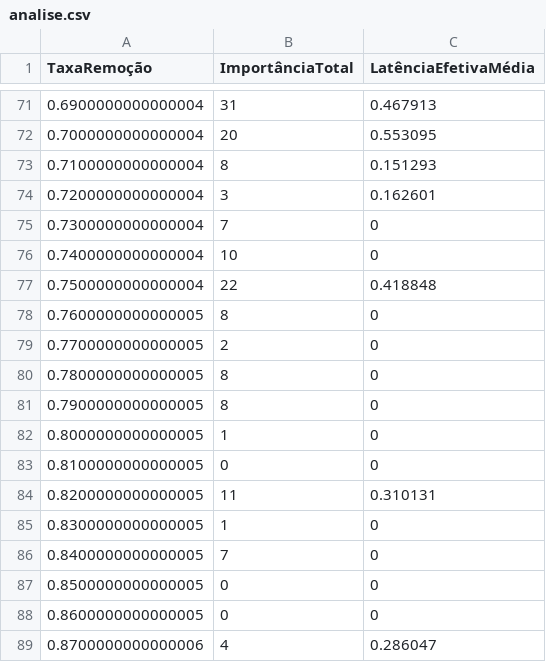
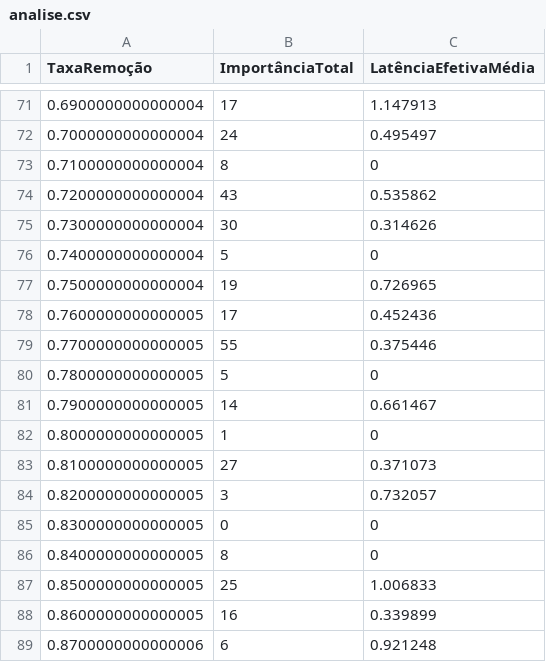
Before and after one commit to kennynuylla/trabalhorc, a CSV file: csv/analise.csv, drawn as a sheet; only a part is shown, gaps mark what is left out; the diff covers the shown part only.

```diff
--- a/csv/analise.csv
+++ b/csv/analise.csv
@@ -71,19 +71,19 @@ TaxaRemoção;ImportânciaTotal;LatênciaEfetivaMédia
-0.6900000000000004;31;0.467913
-0.7000000000000004;20;0.553095
-0.7100000000000004;8;0.151293
-0.7200000000000004;3;0.162601
-0.7300000000000004;7;0
-0.7400000000000004;10;0
-0.7500000000000004;22;0.418848
-0.7600000000000005;8;0
-0.7700000000000005;2;0
-0.7800000000000005;8;0
-0.7900000000000005;8;0
+0.6900000000000004;17;1.147913
+0.7000000000000004;24;0.495497
+0.7100000000000004;8;0
+0.7200000000000004;43;0.535862
+0.7300000000000004;30;0.314626
+0.7400000000000004;5;0
+0.7500000000000004;19;0.726965
+0.7600000000000005;17;0.452436
+0.7700000000000005;55;0.375446
+0.7800000000000005;5;0
+0.7900000000000005;14;0.661467
 0.8000000000000005;1;0
-0.8100000000000005;0;0
-0.8200000000000005;11;0.310131
-0.8300000000000005;1;0
-0.8400000000000005;7;0
-0.8500000000000005;0;0
-0.8600000000000005;0;0
-0.8700000000000006;4;0.286047
+0.8100000000000005;27;0.371073
+0.8200000000000005;3;0.732057
+0.8300000000000005;0;0
+0.8400000000000005;8;0
+0.8500000000000005;25;1.006833
+0.8600000000000005;16;0.339899
+0.8700000000000006;6;0.921248
```
Also changed, not shown: 147 edited cells elsewhere in this file, 9 other files.
